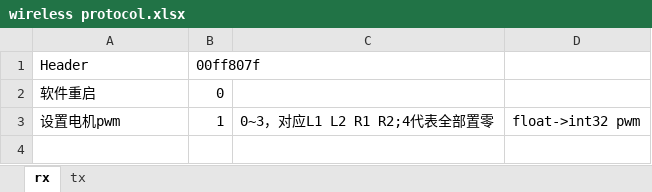
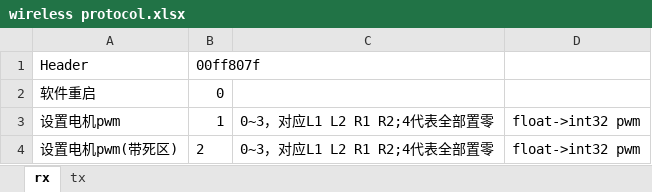
Before and after one commit to FredBill1/RT1064_Smartcar, an Excel workbook: wireless protocol.xlsx, sheet rx, drawn as a sheet; values as stored, in another font and other column widths than the file's, no borders; the diff names each change by its address in the sheet, - before the commit and + after, or states it on an @@ line.

```diff
--- a/wireless protocol.xlsx (sheet rx)
+++ b/wireless protocol.xlsx (sheet rx)
+row 4: 设置电机pwm(带死区) | 2 | 0~3，对应L1 L2 R1 R2;4代表全部置零 | float->int32 pwm
```
Also changed, not shown: 5 other files.
